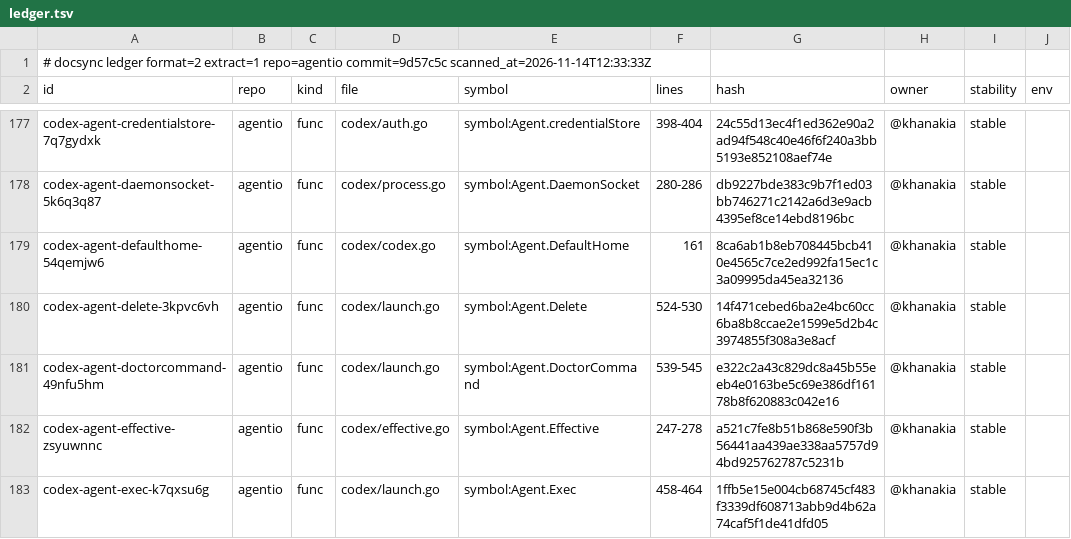
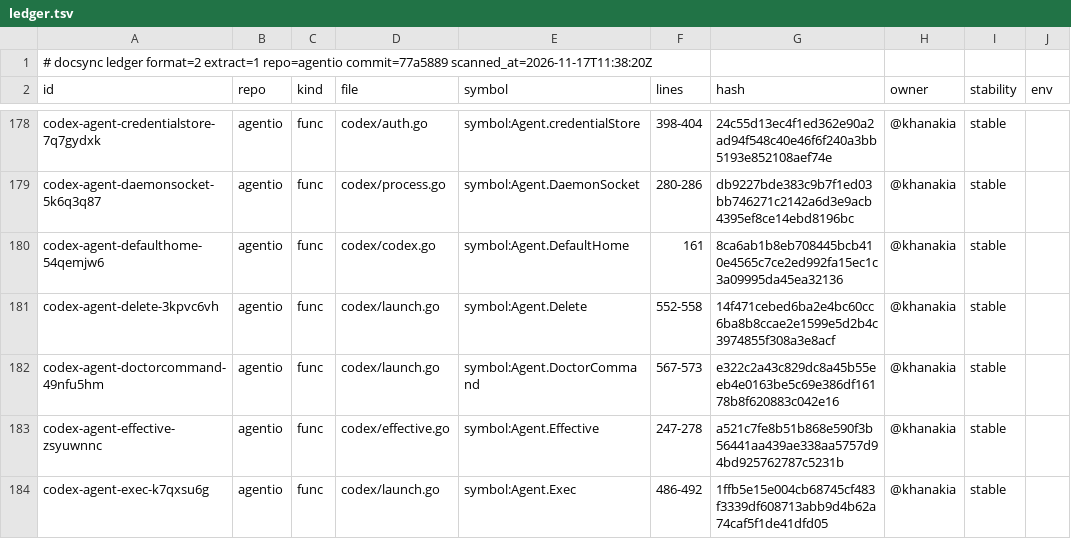
Before and after one commit to ubgo/agentio, a TSV file: .ds/ledger.tsv, drawn as a sheet; only a part is shown, gaps mark what is left out; addresses are those after the commit; the diff covers the shown part only; the diff names each change by its address in the sheet, - before the commit and + after, or states it on an @@ line.

```diff
--- a/.ds/ledger.tsv
+++ b/.ds/ledger.tsv
-A1 (id): …extract=1 repo=agentio commit=9d57c5c scanned_at=2026-11-14T12:33:33Z
+A1 (id): …extract=1 repo=agentio commit=77a5889 scanned_at=2026-11-17T11:38:20Z
-F181 (lines): 524-530
+F181 (lines): 552-558
-F182 (lines): 539-545
+F182 (lines): 567-573
-F184 (lines): 458-464
+F184 (lines): 486-492
```
Also changed, not shown: 10 added rows and 68 edited cells elsewhere in this file, .ds/acks.tsv, .ds/refs.tsv, 44 other files.
